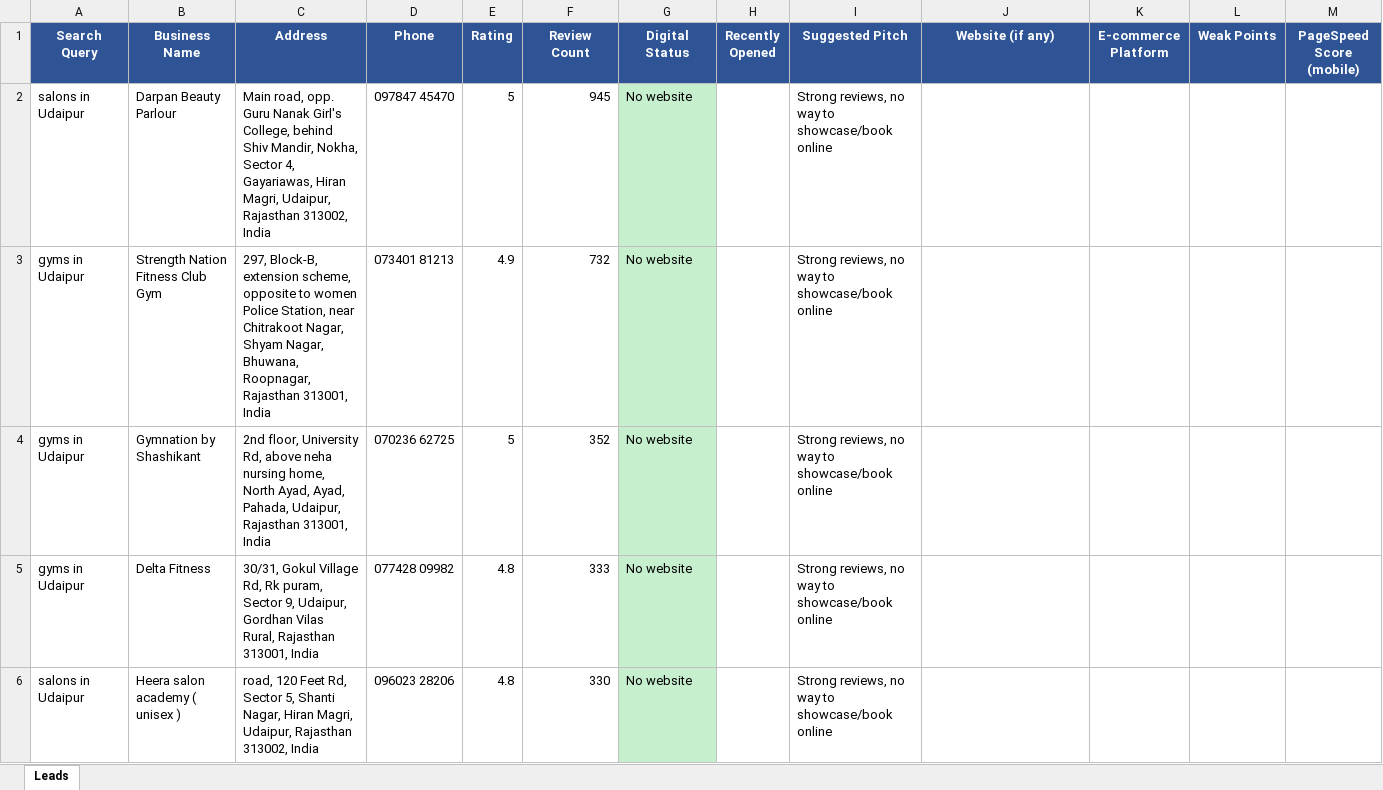
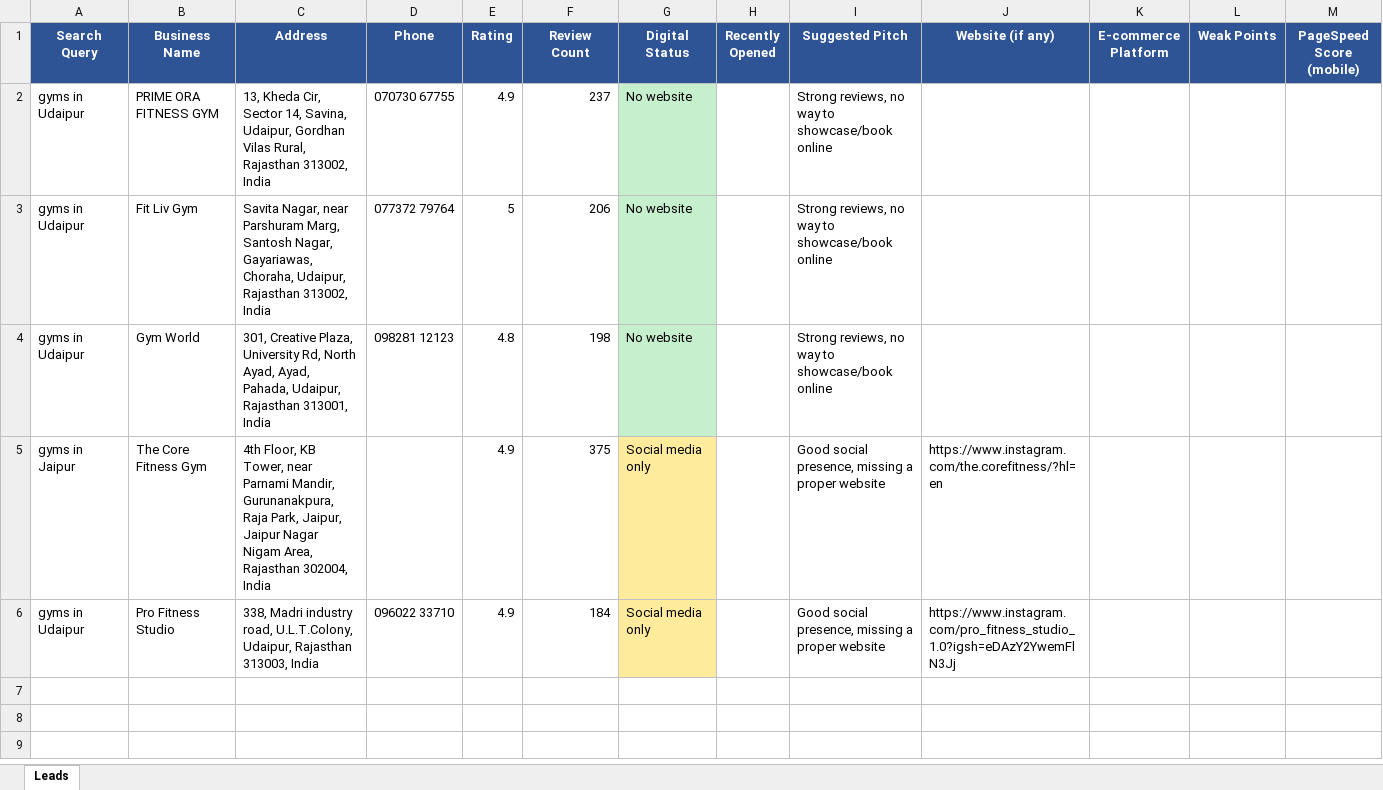
Before and after one commit to AnmolRattan638/lead-gen, an Excel workbook: client_data/client_5778/leads.xlsx, sheet Leads, drawn as a sheet; values as stored, in another font and other column widths than the file's, no borders; removed rows and columns are numbered as before the commit, all else as after; the diff names each change by its address in the sheet, - before the commit and + after, or states it on an @@ line.

```diff
--- a/client_data/client_5778/leads.xlsx (sheet Leads)
+++ b/client_data/client_5778/leads.xlsx (sheet Leads)
-row 2: salons in Udaipur | Darpan Beauty Parlour | Main road, opp. Guru Nanak Girl's College, behind Shiv Mandir, Nokha, Sector 4, Gayariawas, Hiran Magri, Udaipur, Rajasthan 313002, India | 097847 45470 | 5 | 945 | No website |  | Strong reviews, no way to showcase/book online
-B2 (Business Name): Strength Nation Fitness Club Gym
+B2 (Business Name): PRIME ORA FITNESS GYM
-C2 (Address): 297, Block-B, extension scheme, opposite to women Police Station, near Chitrakoot Nagar, Shyam Nagar, Bhuwana, Roopnagar, Rajasthan 313001, India
+C2 (Address): 13, Kheda Cir, Sector 14, Savina, Udaipur, Gordhan Vilas Rural, Rajasthan 313002, India
-D2 (Phone): 073401 81213
+D2 (Phone): 070730 67755
-F2 (Review Count): 732
+F2 (Review Count): 237
-B3 (Business Name): Gymnation by Shashikant
+B3 (Business Name): Fit Liv Gym
-C3 (Address): 2nd floor, University Rd, above neha nursing home, North Ayad, Ayad, Pahada, Udaipur, Rajasthan 313001, India
+C3 (Address): Savita Nagar, near Parshuram Marg, Santosh Nagar, Gayariawas, Choraha, Udaipur, Rajasthan 313002, India
-D3 (Phone): 070236 62725
+D3 (Phone): 077372 79764
-F3 (Review Count): 352
+F3 (Review Count): 206
-B4 (Business Name): Delta Fitness
+B4 (Business Name): Gym World
-C4 (Address): 30/31, Gokul Village Rd, Rk puram, Sector 9, Udaipur, Gordhan Vilas Rural, Rajasthan 313001,…
+C4 (Address): 301, Creative Plaza, University Rd, North Ayad, Ayad, Pahada, Udaipur, Rajasthan 313001,…
-D4 (Phone): 077428 09982
+D4 (Phone): 098281 12123
-F4 (Review Count): 333
+F4 (Review Count): 198
-row 6: salons in Udaipur | Heera salon academy ( unisex ) | road, 120 Feet Rd, Sector 5, Shanti Nagar, Hiran Magri, Udaipur, Rajasthan 313002, India | 096023 28206 | 4.8 | 330 | No website |  | Strong reviews, no way to showcase/book online
+row 5: gyms in Jaipur | The Core Fitness Gym | 4th Floor, KB Tower, near Parnami Mandir, Gurunanakpura, Raja Park, Jaipur, Jaipur Nagar Nigam Area, Rajasthan 302004, India |  | 4.9 | 375 | Social media only |  | Good social presence, missing a proper website | https://www.instagram.com/the.corefitness/?hl=en
+row 6: gyms in Udaipur | Pro Fitness Studio | 338, Madri industry road, U.L.T.Colony, Udaipur, Rajasthan 313003, India | 096022 33710 | 4.9 | 184 | Social media only |  | Good social presence, missing a proper website | https://www.instagram.com/pro_fitness_studio_1.0?igsh=eDAzY2YwemFlN3Jj
```
Also changed, not shown: client_data/client_1239/leads.xlsx, client_data/client_3537/leads.xlsx, 6 other files.
